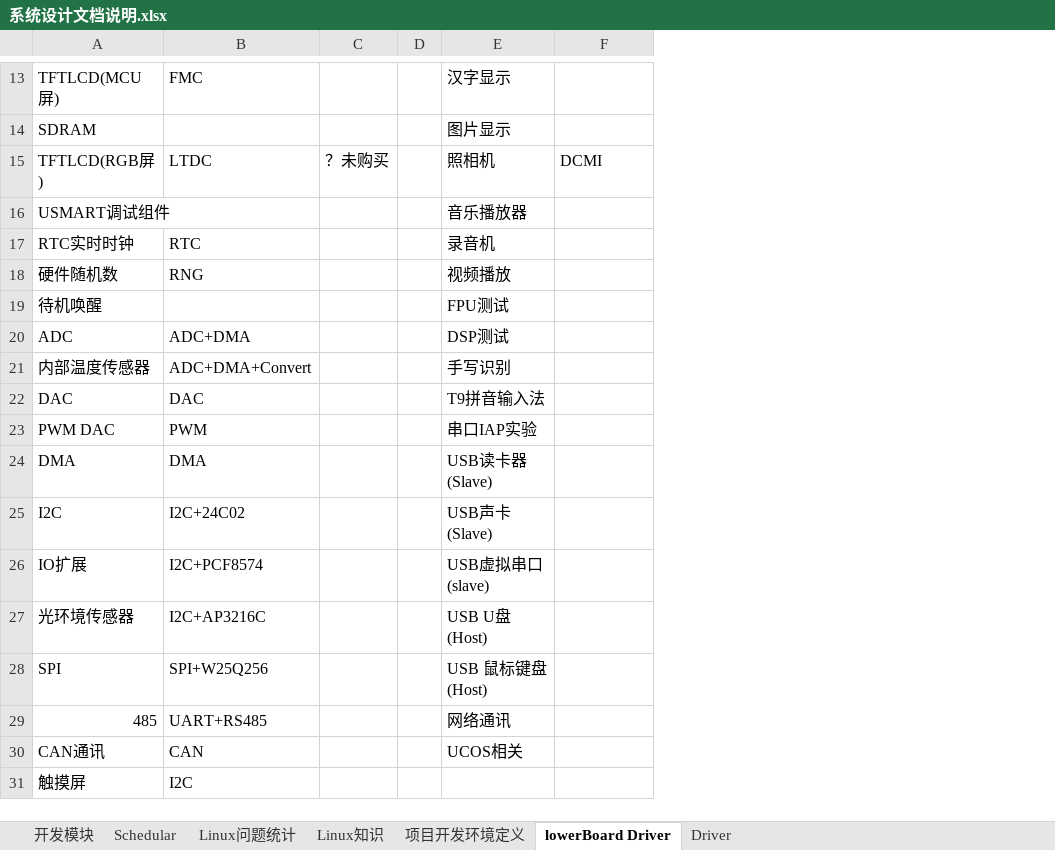
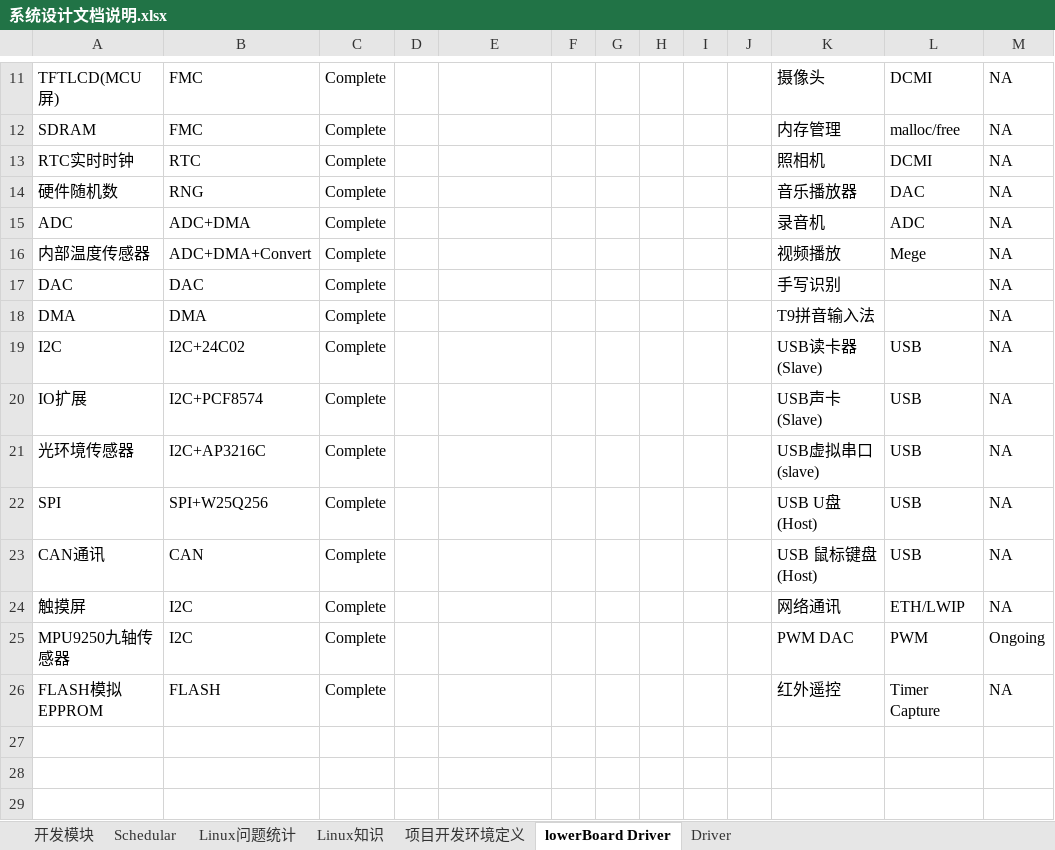
Before and after one commit to zc110747/remote_manage, an Excel workbook: document/系统设计文档说明.xlsx, sheet lowerBoard Driver, drawn as a sheet; only a part is shown, gaps mark what is left out; values as stored, in another font and other column widths than the file's, no cell formats; removed rows and columns are numbered as before the commit, all else as after; the diff covers the shown part only; the diff names each change by its address in the sheet, - before the commit and + after, or states it on an @@ line.

```diff
--- a/document/系统设计文档说明.xlsx (sheet lowerBoard Driver)
+++ b/document/系统设计文档说明.xlsx (sheet lowerBoard Driver)
-column C, empty
+column C, row 11: Complete; rows 13-24: all Complete
+column F, empty
+column G, empty
+column H, empty
+column I, empty
+column J, empty
+column K, row 11: 摄像头; rows 13-24: 照相机 | 音乐播放器 | 录音机 | 视频播放 | 手写识别 | T9拼音输入法 | USB读卡器(Slave) | USB声卡(Slave) | USB虚拟串口(slave) | USB U盘(Host) | USB 鼠标键盘(Host) | 网络通讯
+column M, row 11: NA; rows 13-24: all NA
-E11: 汉字显示
+E11: (empty)
-L11: (empty)
+L11: DCMI
-row 14: SDRAM |  |  |  | 图片显示
-row 15: TFTLCD(RGB屏) | LTDC | ？未购买 |  | 照相机 | DCMI
-row 16: USMART调试组件 |  |  |  | 音乐播放器
+row 12: SDRAM | FMC | Complete |  |  |  |  |  |  |  | 内存管理 | malloc/free | NA
-E13: 录音机
+E13: (empty)
-L13: (empty)
+L13: DCMI
-E14: 视频播放
+E14: (empty)
-L14: (empty)
+L14: DAC
-row 19: 待机唤醒 |  |  |  | FPU测试
-E15: DSP测试
+E15: (empty)
-L15: (empty)
+L15: ADC
-E16: 手写识别
+E16: (empty)
-L16: (empty)
+L16: Mege
-E17: T9拼音输入法
+E17: (empty)
-row 23: PWM DAC | PWM |  |  | 串口IAP实验
-E18: USB读卡器(Slave)
+E18: (empty)
-E19: USB声卡(Slave)
+E19: (empty)
-L19:L22: (empty)
+L19:L22: USB
-E20: USB虚拟串口(slave)
+E20: (empty)
-E21: USB U盘(Host)
+E21: (empty)
-E22: USB 鼠标键盘(Host)
+E22: (empty)
-row 29: 485 | UART+RS485 |  |  | 网络通讯
-E23: UCOS相关
+E23: (empty)
-L23: (empty)
+L23: USB
-L24: (empty)
+L24: ETH/LWIP
+row 25: MPU9250九轴传感器 | I2C | Complete |  |  |  |  |  |  |  | PWM DAC | PWM | Ongoing
+row 26: FLASH模拟EPPROM | FLASH | Complete |  |  |  |  |  |  |  | 红外遥控 | Timer Capture | NA
+row 27: (empty)
+row 28: (empty)
+row 29: (empty)
```
Also changed, not shown: 30 added rows, 3 removed rows and 18 edited cells elsewhere in this sheet, cell formats, 2 other files.
